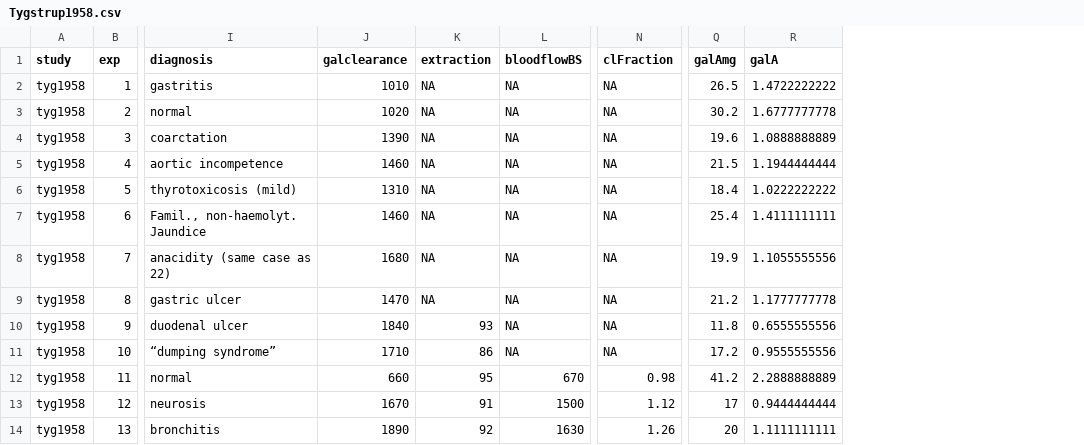
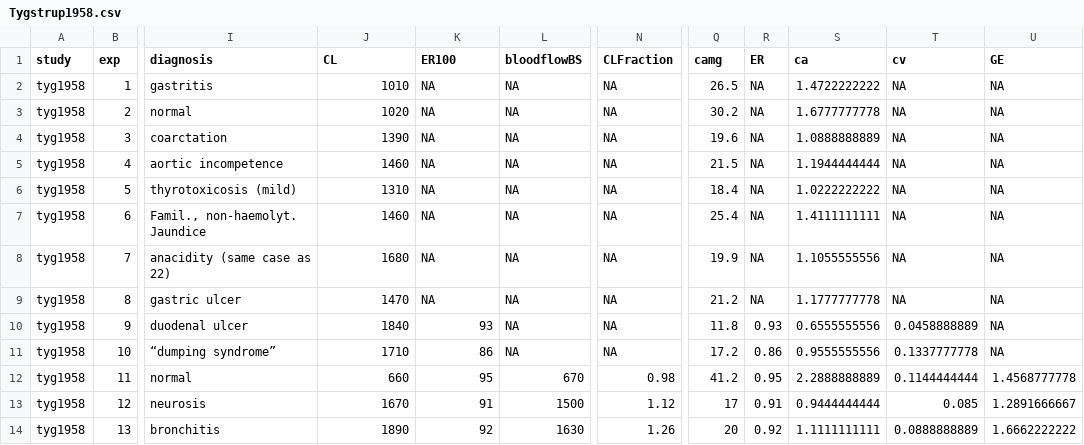
Before and after one commit to jingyayeah/multiscale-galactose, a CSV file: experimental_data/GEC/Tygstrup1958.csv, drawn as a sheet; only a part is shown, gaps mark what is left out; addresses are those after the commit; the diff names each change by its address in the sheet, - before the commit and + after, or states it on an @@ line.

Commit message:
Calculating and visualizing additional experimental data Tygstrup

```diff
--- a/experimental_data/GEC/Tygstrup1958.csv
+++ b/experimental_data/GEC/Tygstrup1958.csv
+column R (ER), rows 2-14: NA | NA | NA | NA | NA | NA | NA | NA | 0.93 | 0.86 | 0.95 | 0.91 | 0.92
+column T (cv), rows 2-14: NA | NA | NA | NA | NA | NA | NA | NA | 0.0458888889 | 0.1337777778 | 0.1144444444 | 0.085 | 0.0888888889
+column U (GE), rows 2-14: NA | NA | NA | NA | NA | NA | NA | NA | NA | NA | 1.4568777778 | 1.2891666667 | 1.6662222222
-J1: galclearance
+J1: CL
-K1: extraction
+K1: ER100
-N1: clFraction
+N1: CLFraction
-Q1: galAmg
+Q1: camg
-S1: galA
+S1: ca
```
Also changed, not shown: 3 other files.
